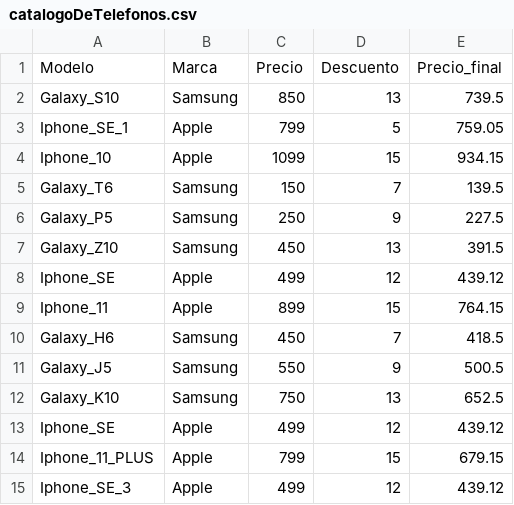
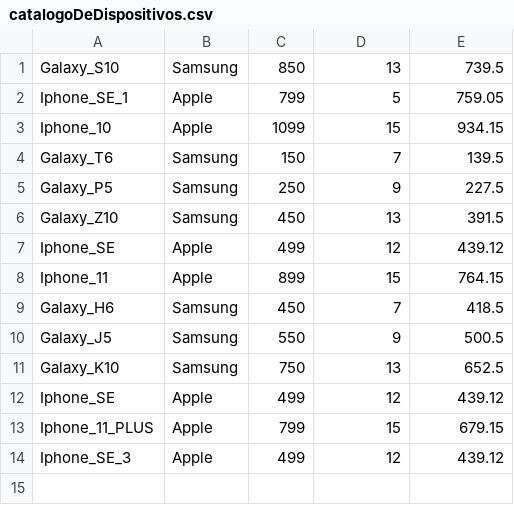
Before and after one commit to MikeRuSe/Java_2020, a CSV file: catalogoDeDispositivos.csv (was catalogoDeTelefonos.csv), drawn as a sheet; the diff names each change by its address in the sheet, - before the commit and + after, or states it on an @@ line.

Commit message:
Cambio de nombre de los ficheros de catalogo.

```diff
--- a/catalogoDeTelefonos.csv
+++ b/catalogoDeDispositivos.csv
-row 1: Modelo | Marca | Precio | Descuento | Precio_final
```
Also changed, not shown: 2 other files.
